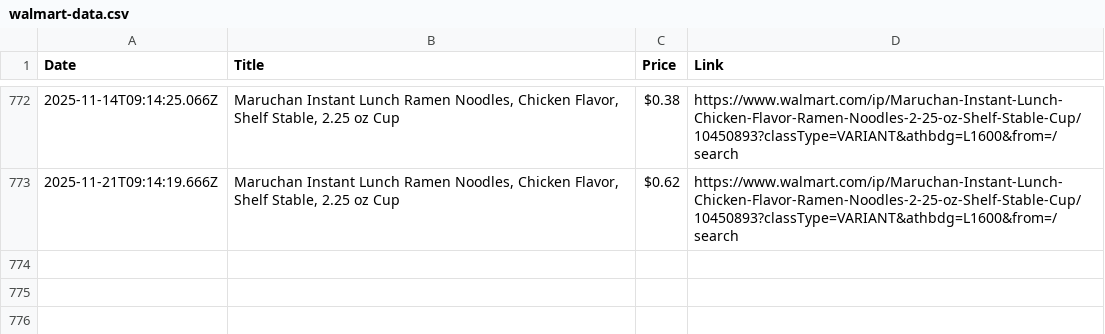
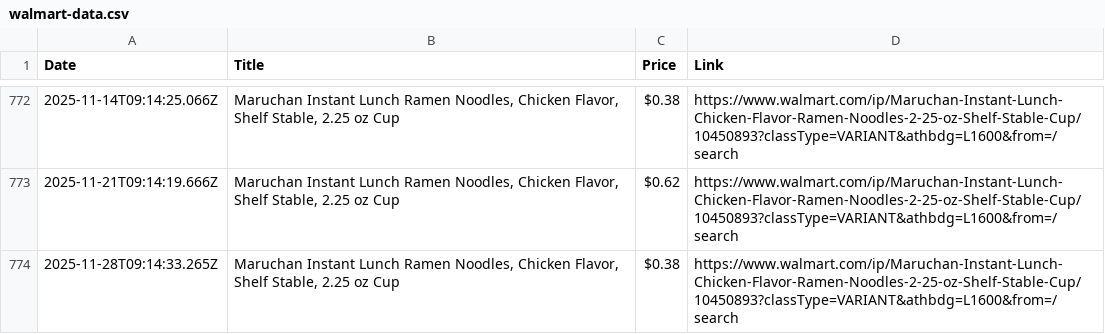
Before and after one commit to muh-atta/WalMart-Products-Details, a CSV file: walmart-data.csv, drawn as a sheet; only a part is shown, gaps mark what is left out; the diff names each change by its address in the sheet, - before the commit and + after, or states it on an @@ line.

```diff
--- a/walmart-data.csv
+++ b/walmart-data.csv
+row 774: 2025-11-28T09:14:33.265Z | Maruchan Instant Lunch Ramen Noodles, Chicken Flavor, Shelf Stable, 2.25 oz Cup | $0.38 | https://www.walmart.com/ip/Maruchan-Instant-Lunch-Chicken-Flavor-Ramen-Noodles-2-25-oz-Shelf-Stable-Cup/10450893?classType=VARIANT&athbdg=L1600&from=/search
```
Also changed, not shown: 1 other file.
